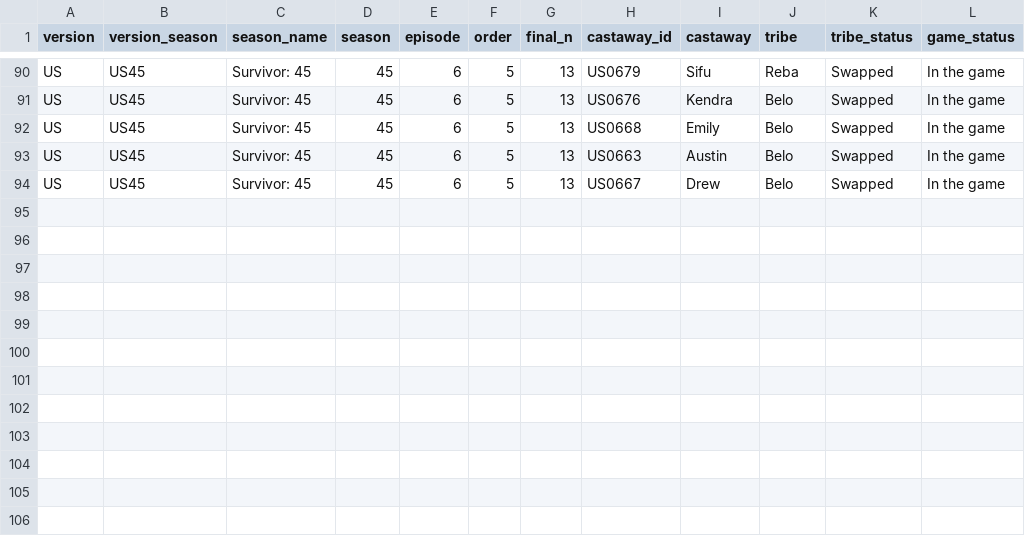
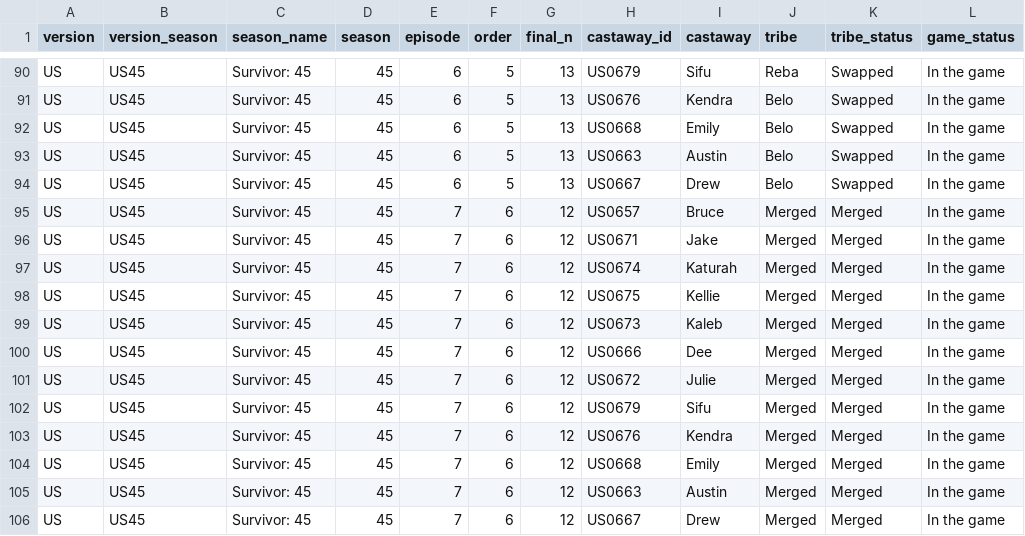
Before and after one commit to doehm/survivoR, a CSV file: dev/data/in-progress/US45-boot-mapping.csv, drawn as a sheet; only a part is shown, gaps mark what is left out; the diff names each change by its address in the sheet, - before the commit and + after, or states it on an @@ line.

Commit message:
DEV updating in-progress

```diff
--- a/dev/data/in-progress/US45-boot-mapping.csv
+++ b/dev/data/in-progress/US45-boot-mapping.csv
+row 95: US | US45 | Survivor: 45 | 45 | 7 | 6 | 12 | US0657 | Bruce | Merged | Merged | In the game
+row 96: US | US45 | Survivor: 45 | 45 | 7 | 6 | 12 | US0671 | Jake | Merged | Merged | In the game
+row 97: US | US45 | Survivor: 45 | 45 | 7 | 6 | 12 | US0674 | Katurah | Merged | Merged | In the game
+row 98: US | US45 | Survivor: 45 | 45 | 7 | 6 | 12 | US0675 | Kellie | Merged | Merged | In the game
+row 99: US | US45 | Survivor: 45 | 45 | 7 | 6 | 12 | US0673 | Kaleb | Merged | Merged | In the game
+row 100: US | US45 | Survivor: 45 | 45 | 7 | 6 | 12 | US0666 | Dee | Merged | Merged | In the game
+row 101: US | US45 | Survivor: 45 | 45 | 7 | 6 | 12 | US0672 | Julie | Merged | Merged | In the game
+row 102: US | US45 | Survivor: 45 | 45 | 7 | 6 | 12 | US0679 | Sifu | Merged | Merged | In the game
+row 103: US | US45 | Survivor: 45 | 45 | 7 | 6 | 12 | US0676 | Kendra | Merged | Merged | In the game
+row 104: US | US45 | Survivor: 45 | 45 | 7 | 6 | 12 | US0668 | Emily | Merged | Merged | In the game
+row 105: US | US45 | Survivor: 45 | 45 | 7 | 6 | 12 | US0663 | Austin | Merged | Merged | In the game
+row 106: US | US45 | Survivor: 45 | 45 | 7 | 6 | 12 | US0667 | Drew | Merged | Merged | In the game
```
Also changed, not shown: dev/data/in-progress/valid-selections.csv, 3 other files.
